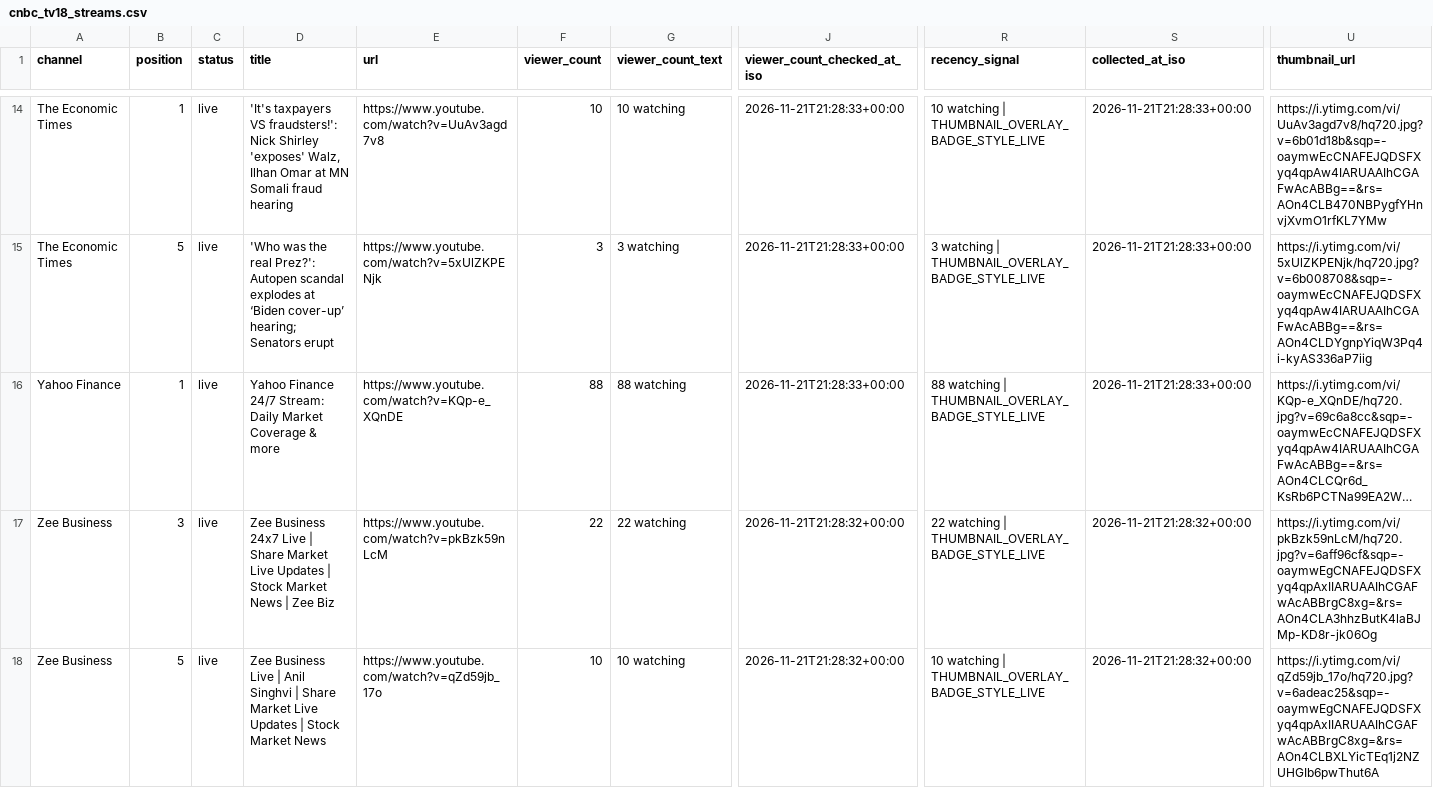
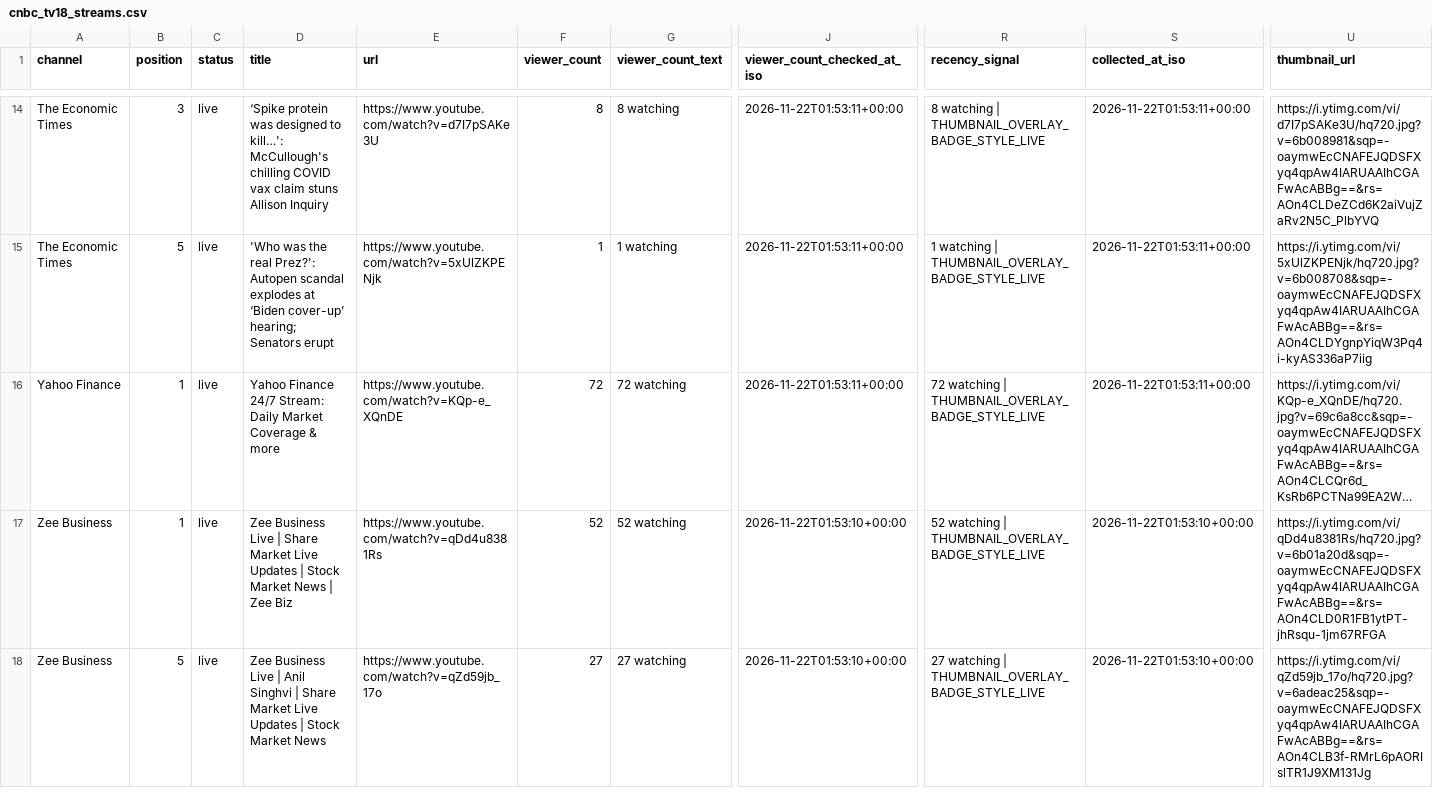
Before and after one commit to ishaangera-wq/YTTrackpu, a CSV file: cnbc_tv18_streams.csv, drawn as a sheet; only a part is shown, gaps mark what is left out; long unchanged cells end in …; the diff covers the shown part only; the diff names each change by its address in the sheet, - before the commit and + after, or states it on an @@ line.

```diff
--- a/cnbc_tv18_streams.csv
+++ b/cnbc_tv18_streams.csv
-B14 (position): 1
+B14 (position): 3
-D14 (title): 'It's taxpayers VS fraudsters!': Nick Shirley 'exposes' Walz, Ilhan Omar at MN Somali fraud hearing
+D14 (title): ‘Spike protein was designed to kill…': McCullough's chilling COVID vax claim stuns Allison Inquiry
-E14 (url): https://www.youtube.com/watch?v=UuAv3agd7v8
+E14 (url): https://www.youtube.com/watch?v=d7I7pSAKe3U
-F14 (viewer_count): 10
+F14 (viewer_count): 8
-G14 (viewer_count_text): 10 watching
+G14 (viewer_count_text): 8 watching
-J14:J16 (viewer_count_checked_at_iso): 2026-11-21T21:28:33+00:00
+J14:J16 (viewer_count_checked_at_iso): 2026-11-22T01:53:11+00:00
-R14 (recency_signal): 10 watching |…
+R14 (recency_signal): 8 watching |…
-S14:S16 (collected_at_iso): 2026-11-21T21:28:33+00:00
+S14:S16 (collected_at_iso): 2026-11-22T01:53:11+00:00
-U14 (thumbnail_url): https://i.ytimg.com/vi/UuAv3agd7v8/hq720.jpg?v=6b01d18b&sqp=-oaymwEcCNAFEJQDSFXyq4qpAw4IARUAAIhCGAFwAcABBg==&rs=AOn4CLB470NBPygfYHnvjXvmO1rfKL7YMw
+U14 (thumbnail_url): https://i.ytimg.com/vi/d7I7pSAKe3U/hq720.jpg?v=6b008981&sqp=-oaymwEcCNAFEJQDSFXyq4qpAw4IARUAAIhCGAFwAcABBg==&rs=AOn4CLDeZCd6K2aiVujZaRv2N5C_PlbYVQ
-F15 (viewer_count): 3
+F15 (viewer_count): 1
-G15 (viewer_count_text): 3 watching
+G15 (viewer_count_text): 1 watching
-R15 (recency_signal): 3 watching |…
+R15 (recency_signal): 1 watching |…
-F16 (viewer_count): 88
+F16 (viewer_count): 72
-G16 (viewer_count_text): 88 watching
+G16 (viewer_count_text): 72 watching
-R16 (recency_signal): 88 watching |…
+R16 (recency_signal): 72 watching |…
-B17 (position): 3
+B17 (position): 1
-D17 (title): Zee Business 24x7 Live |…
+D17 (title): Zee Business Live |…
-E17 (url): https://www.youtube.com/watch?v=pkBzk59nLcM
+E17 (url): https://www.youtube.com/watch?v=qDd4u8381Rs
-F17 (viewer_count): 22
+F17 (viewer_count): 52
-G17 (viewer_count_text): 22 watching
+G17 (viewer_count_text): 52 watching
-J17:J18 (viewer_count_checked_at_iso): 2026-11-21T21:28:32+00:00
+J17:J18 (viewer_count_checked_at_iso): 2026-11-22T01:53:10+00:00
-R17 (recency_signal): 22 watching |…
+R17 (recency_signal): 52 watching |…
-S17:S18 (collected_at_iso): 2026-11-21T21:28:32+00:00
+S17:S18 (collected_at_iso): 2026-11-22T01:53:10+00:00
-U17 (thumbnail_url): https://i.ytimg.com/vi/pkBzk59nLcM/hq720.jpg?v=6aff96cf&sqp=-oaymwEgCNAFEJQDSFXyq4qpAxIIARUAAIhCGAFwAcABBrgC8xg=&rs=AOn4CLA3hhzButK4laBJMp-KD8r-jk06Og
+U17 (thumbnail_url): https://i.ytimg.com/vi/qDd4u8381Rs/hq720.jpg?v=6b01a20d&sqp=-oaymwEcCNAFEJQDSFXyq4qpAw4IARUAAIhCGAFwAcABBg==&rs=AOn4CLD0R1FB1ytPT-jhRsqu-1jm67RFGA
-F18 (viewer_count): 10
+F18 (viewer_count): 27
-G18 (viewer_count_text): 10 watching
+G18 (viewer_count_text): 27 watching
-R18 (recency_signal): 10 watching |…
+R18 (recency_signal): 27 watching |…
-U18 (thumbnail_url): https://i.ytimg.com/vi/qZd59jb_17o/hq720.jpg?v=6adeac25&sqp=-oaymwEgCNAFEJQDSFXyq4qpAxIIARUAAIhCGAFwAcABBrgC8xg=&rs=AOn4CLBXLYicTEq1j2NZUHGIb6pwThut6A
+U18 (thumbnail_url): https://i.ytimg.com/vi/qZd59jb_17o/hq720.jpg?v=6adeac25&sqp=-oaymwEcCNAFEJQDSFXyq4qpAw4IARUAAIhCGAFwAcABBg==&rs=AOn4CLB3f-RMrL6pAORIslTR1J9XM131Jg
```
Also changed, not shown: 97 edited cells elsewhere in this file, 2 other files.
